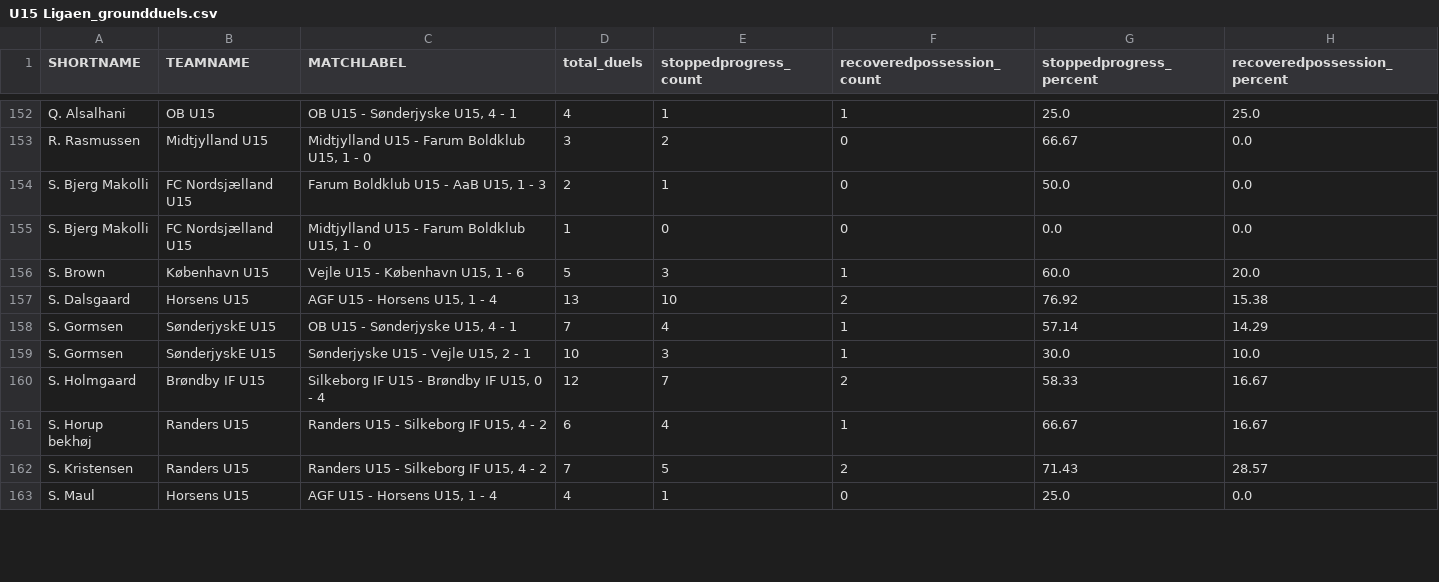
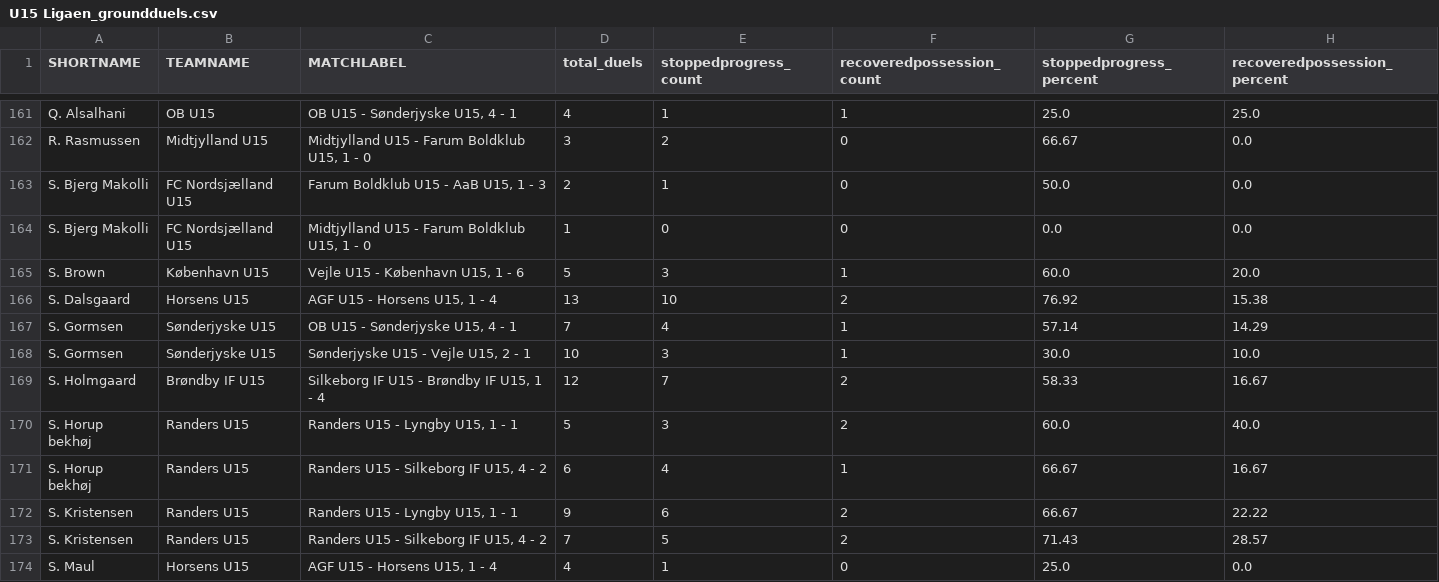
Before and after one commit to AC-Horsens/AC-Horsens-academy-scouting, a CSV file: U15 Ligaen_groundduels.csv, drawn as a sheet; only a part is shown, gaps mark what is left out; the diff covers the shown part only.

```diff
--- a/U15 Ligaen_groundduels.csv
+++ b/U15 Ligaen_groundduels.csv
@@ -157,6 +166,8 @@ S. Brown,København U15,"Vejle U15 - København U15, 1 - 6",5,3,1,60.0,20.0
 S. Dalsgaard,Horsens U15,"AGF U15 - Horsens U15, 1 - 4",13,10,2,76.92,15.38
-S. Gormsen,SønderjyskE U15,"OB U15 - Sønderjyske U15, 4 - 1",7,4,1,57.14,14.29
-S. Gormsen,SønderjyskE U15,"Sønderjyske U15 - Vejle U15, 2 - 1",10,3,1,30.0,10.0
-S. Holmgaard,Brøndby IF U15,"Silkeborg IF U15 - Brøndby IF U15, 0 - 4",12,7,2,58.33,16.67
+S. Gormsen,Sønderjyske U15,"OB U15 - Sønderjyske U15, 4 - 1",7,4,1,57.14,14.29
+S. Gormsen,Sønderjyske U15,"Sønderjyske U15 - Vejle U15, 2 - 1",10,3,1,30.0,10.0
+S. Holmgaard,Brøndby IF U15,"Silkeborg IF U15 - Brøndby IF U15, 1 - 4",12,7,2,58.33,16.67
+S. Horup bekhøj,Randers U15,"Randers U15 - Lyngby U15, 1 - 1",5,3,2,60.0,40.0
 S. Horup bekhøj,Randers U15,"Randers U15 - Silkeborg IF U15, 4 - 2",6,4,1,66.67,16.67
+S. Kristensen,Randers U15,"Randers U15 - Lyngby U15, 1 - 1",9,6,2,66.67,22.22
 S. Kristensen,Randers U15,"Randers U15 - Silkeborg IF U15, 4 - 2",7,5,2,71.43,28.57
```
Also changed, not shown: 10 added rows and 48 edited cells elsewhere in this file, 2nd Division_groundduels.csv, 2nd Division_matchstats.csv, 11 other files.
